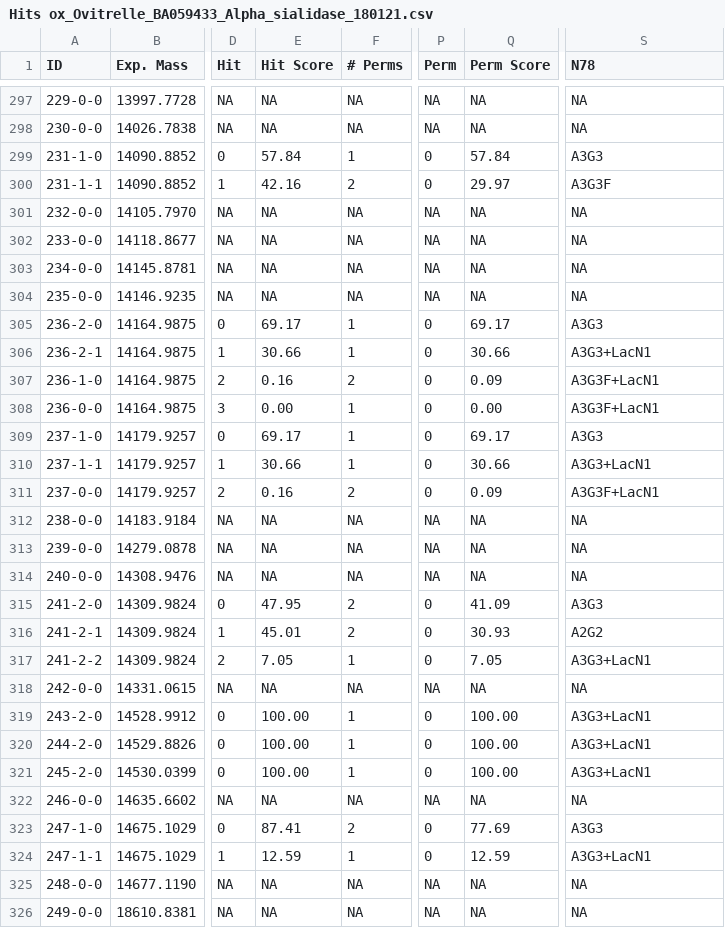
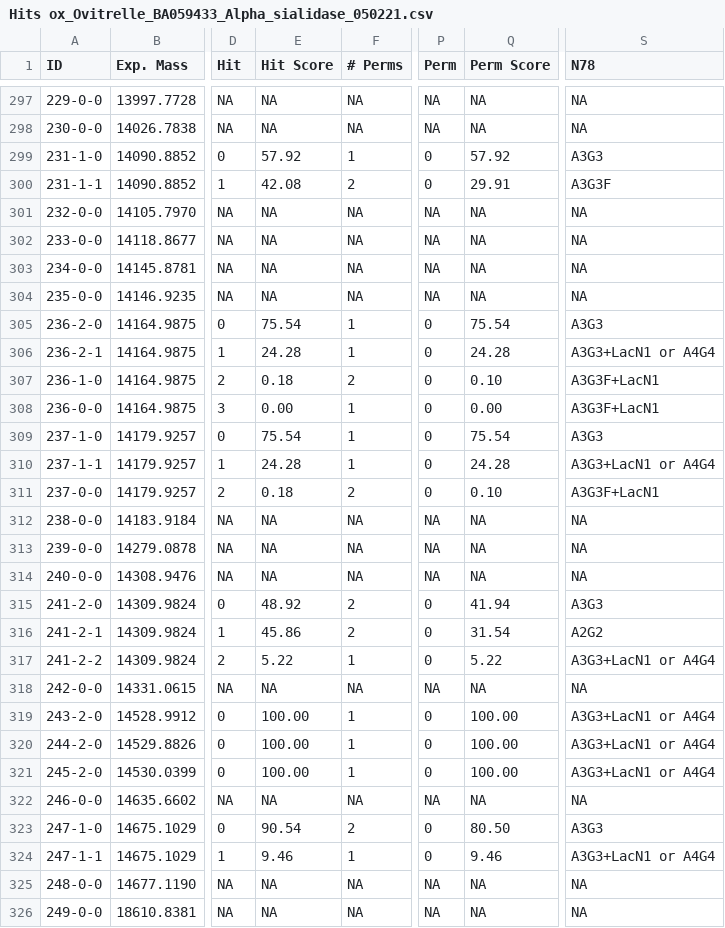
Before and after one commit to cdl-biosimilars/hcg-glycosylation, a CSV file: data/subunits/Hits ox_Ovitrelle_BA059433_Alpha_sialidase_050221.csv (was data/subunits/Hits ox_Ovitrelle_BA059433_Alpha_sialidase_180121.csv), drawn as a sheet; only a part is shown, gaps mark what is left out; the diff covers the shown part only; the diff names each change by its address in the sheet, - before the commit and + after, or states it on an @@ line.

```diff
--- a/data/subunits/Hits ox_Ovitrelle_BA059433_Alpha_sialidase_180121.csv
+++ b/data/subunits/Hits ox_Ovitrelle_BA059433_Alpha_sialidase_050221.csv
-E299 (Hit Score): 57.84
+E299 (Hit Score): 57.92
-Q299 (Perm Score): 57.84
+Q299 (Perm Score): 57.92
-E300 (Hit Score): 42.16
+E300 (Hit Score): 42.08
-Q300 (Perm Score): 29.97
+Q300 (Perm Score): 29.91
-E305 (Hit Score): 69.17
+E305 (Hit Score): 75.54
-Q305 (Perm Score): 69.17
+Q305 (Perm Score): 75.54
-E306 (Hit Score): 30.66
+E306 (Hit Score): 24.28
-Q306 (Perm Score): 30.66
+Q306 (Perm Score): 24.28
-S306 (N78): A3G3+LacN1
+S306 (N78): A3G3+LacN1 or A4G4
-E307 (Hit Score): 0.16
+E307 (Hit Score): 0.18
-Q307 (Perm Score): 0.09
+Q307 (Perm Score): 0.10
-E309 (Hit Score): 69.17
+E309 (Hit Score): 75.54
-Q309 (Perm Score): 69.17
+Q309 (Perm Score): 75.54
-E310 (Hit Score): 30.66
+E310 (Hit Score): 24.28
-Q310 (Perm Score): 30.66
+Q310 (Perm Score): 24.28
-S310 (N78): A3G3+LacN1
+S310 (N78): A3G3+LacN1 or A4G4
-E311 (Hit Score): 0.16
+E311 (Hit Score): 0.18
-Q311 (Perm Score): 0.09
+Q311 (Perm Score): 0.10
-E315 (Hit Score): 47.95
+E315 (Hit Score): 48.92
-Q315 (Perm Score): 41.09
+Q315 (Perm Score): 41.94
-E316 (Hit Score): 45.01
+E316 (Hit Score): 45.86
-Q316 (Perm Score): 30.93
+Q316 (Perm Score): 31.54
-E317 (Hit Score): 7.05
+E317 (Hit Score): 5.22
-Q317 (Perm Score): 7.05
+Q317 (Perm Score): 5.22
-S317 (N78): A3G3+LacN1
+S317 (N78): A3G3+LacN1 or A4G4
-S319:S321 (N78): A3G3+LacN1
+S319:S321 (N78): A3G3+LacN1 or A4G4
-E323 (Hit Score): 87.41
+E323 (Hit Score): 90.54
-Q323 (Perm Score): 77.69
+Q323 (Perm Score): 80.50
-E324 (Hit Score): 12.59
+E324 (Hit Score): 9.46
-Q324 (Perm Score): 12.59
+Q324 (Perm Score): 9.46
-S324 (N78): A3G3+LacN1
+S324 (N78): A3G3+LacN1 or A4G4
```
Also changed, not shown: 2 added rows, 2 removed rows and 72 edited cells elsewhere in this file, data/subunits/Hit ox_Ovitrelle_BA056714_Alpha_050221.csv, data/subunits/Hit ox_Ovitrelle_BA059433_Alpha_050221.csv, 9 other files.
